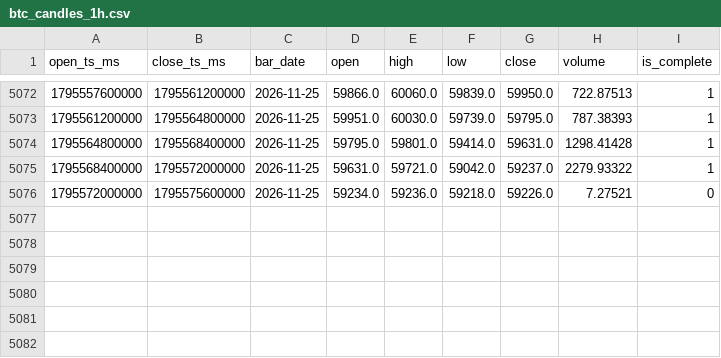
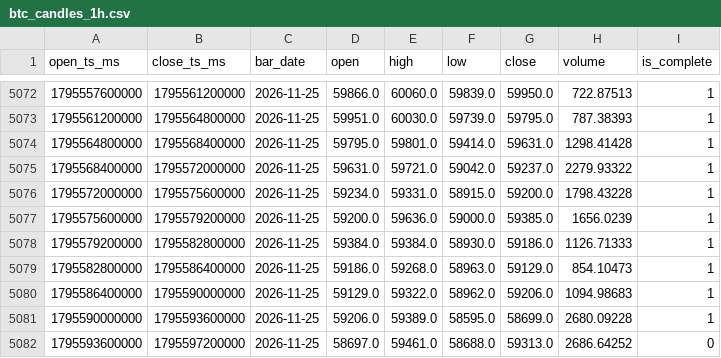
Before and after one commit to GlennZhu/test, a CSV file: raw/btc_candles_1h.csv, drawn as a sheet; only a part is shown, gaps mark what is left out.

```diff
--- a/raw/btc_candles_1h.csv
+++ b/raw/btc_candles_1h.csv
@@ -5075,2 +5075,8 @@ open_ts_ms,close_ts_ms,bar_date,open,high,low,close,volume,is_complete
 1795568400000,1795572000000,2026-11-25,59631.0,59721.0,59042.0,59237.0,2279.93322,1
-1795572000000,1795575600000,2026-11-25,59234.0,59236.0,59218.0,59226.0,7.27521,0
+1795572000000,1795575600000,2026-11-25,59234.0,59331.0,58915.0,59200.0,1798.43228,1
+1795575600000,1795579200000,2026-11-25,59200.0,59636.0,59000.0,59385.0,1656.0239,1
+1795579200000,1795582800000,2026-11-25,59384.0,59384.0,58930.0,59186.0,1126.71333,1
+1795582800000,1795586400000,2026-11-25,59186.0,59268.0,58963.0,59129.0,854.10473,1
+1795586400000,1795590000000,2026-11-25,59129.0,59322.0,58962.0,59206.0,1094.98683,1
+1795590000000,1795593600000,2026-11-25,59206.0,59389.0,58595.0,58699.0,2680.09228,1
+1795593600000,1795597200000,2026-11-25,58697.0,59461.0,58688.0,59313.0,2686.64252,0
```
Also changed, not shown: backtest/daily_decision_trace.csv, backtest/daily_decision_trace_from_2025_07_30.csv, 19 other files.
